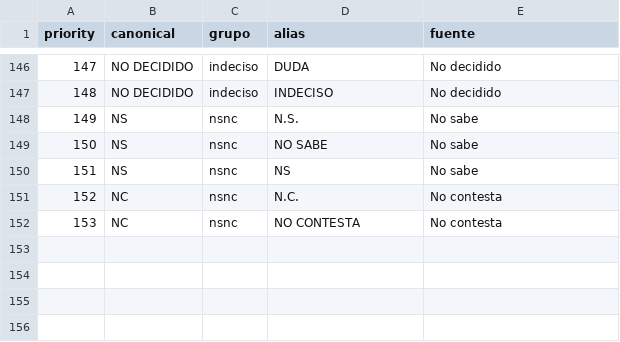
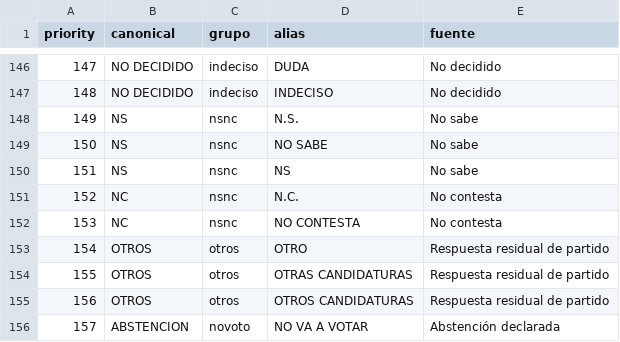
Before and after one commit to elCanosail/29N, a CSV file: pipeline/party_aliases.csv, drawn as a sheet; only a part is shown, gaps mark what is left out; the diff names each change by its address in the sheet, - before the commit and + after, or states it on an @@ line.

Commit message:
fix(cis): excluye tipo 'otro', aliases por era y simetría de validación
La macroencuesta municipal 2022 (3382) se colaba en la validación de
generales (23 pp) → tipo 'otro' va a exclusiones (11 estudios). Aliases con
ventana temporal (SUMAR absorbe ECP/Més Compromís en 2023; UP 2015-19) y bug
de simetría corregido (la tabla publicada se canonizaba sin año). 6/14 -> 7/13
OK; dmax en válidos 0,14. El reparto de 'Otros' del CIS no sigue regla única:
documentado en vez de forzado (agregar residuales rompía 3263/3367/3458/3460).
Escritura atómica de data/processed/cis.

```diff
--- a/pipeline/party_aliases.csv
+++ b/pipeline/party_aliases.csv
+row 153: 154 | OTROS | otros | OTRO | Respuesta residual de partido
+row 154: 155 | OTROS | otros | OTRAS CANDIDATURAS | Respuesta residual de partido
+row 155: 156 | OTROS | otros | OTROS CANDIDATURAS | Respuesta residual de partido
+row 156: 157 | ABSTENCION | novoto | NO VA A VOTAR | Abstención declarada
```
Also changed, not shown: 7 other files.
